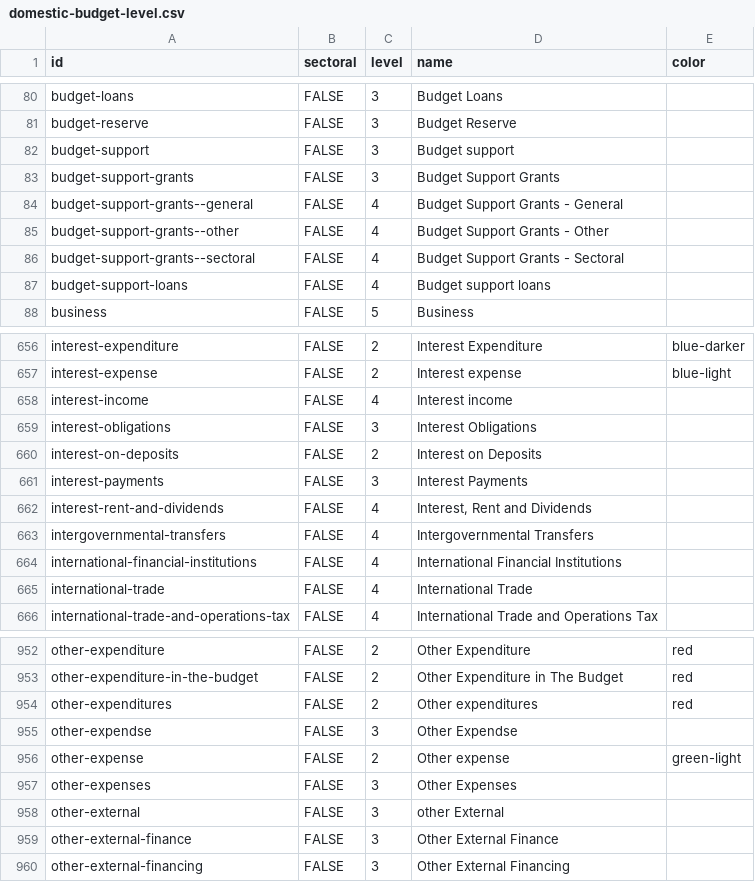
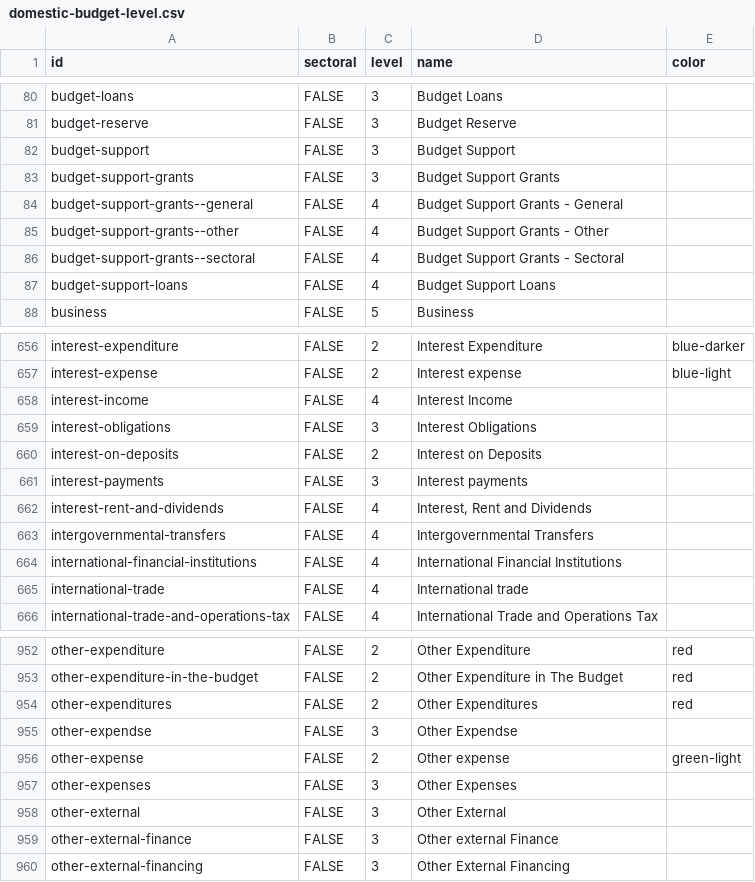
Before and after one commit to devinit/domestic_finance_2018, a CSV file: output/domestic-budget-level.csv, drawn as a sheet; only a part is shown, gaps mark what is left out; the diff covers the shown part only.

Commit message:
Level fix once again

```diff
--- a/output/domestic-budget-level.csv
+++ b/output/domestic-budget-level.csv
@@ -81,3 +81,3 @@
 "budget-reserve","FALSE",3,"Budget Reserve",
-"budget-support","FALSE",3,"Budget support",
+"budget-support","FALSE",3,"Budget Support",
 "budget-support-grants","FALSE",3,"Budget Support Grants",
@@ -86,3 +86,3 @@
 "budget-support-grants--sectoral","FALSE",4,"Budget Support Grants - Sectoral",
-"budget-support-loans","FALSE",4,"Budget support loans",
+"budget-support-loans","FALSE",4,"Budget Support Loans",
 "business","FALSE",5,"Business",
@@ -657,6 +657,6 @@
 "interest-expense","FALSE",2,"Interest expense","blue-light"
-"interest-income","FALSE",4,"Interest income",
+"interest-income","FALSE",4,"Interest Income",
 "interest-obligations","FALSE",3,"Interest Obligations",
 "interest-on-deposits","FALSE",2,"Interest on Deposits",
-"interest-payments","FALSE",3,"Interest Payments",
+"interest-payments","FALSE",3,"Interest payments",
 "interest-rent-and-dividends","FALSE",4,"Interest, Rent and Dividends",
@@ -664,3 +664,3 @@
 "international-financial-institutions","FALSE",4,"International Financial Institutions",
-"international-trade","FALSE",4,"International Trade",
+"international-trade","FALSE",4,"International trade",
 "international-trade-and-operations-tax","FALSE",4,"International Trade and Operations Tax",
@@ -953,3 +953,3 @@
 "other-expenditure-in-the-budget","FALSE",2,"Other Expenditure in The Budget","red"
-"other-expenditures","FALSE",2,"Other expenditures","red"
+"other-expenditures","FALSE",2,"Other Expenditures","red"
 "other-expendse","FALSE",3,"Other Expendse",
@@ -957,4 +957,4 @@
 "other-expenses","FALSE",3,"Other Expenses",
-"other-external","FALSE",3,"other External",
-"other-external-finance","FALSE",3,"Other External Finance",
+"other-external","FALSE",3,"Other External",
+"other-external-finance","FALSE",3,"Other external Finance",
 "other-external-financing","FALSE",3,"Other External Financing",
```
Also changed, not shown: 53 edited cells elsewhere in this file, data_checks/gov-revenue-percent-gdp_check.csv, data_checks/total-revenue-percent-gdp_check.csv, 5 other files.
